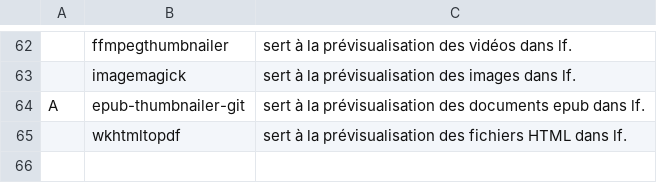
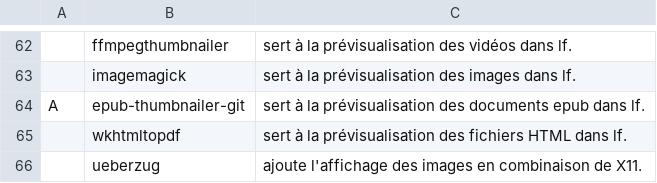
Before and after one commit to dougy147/dot, a CSV file: programmes.csv, drawn as a sheet; only a part is shown, gaps mark what is left out.

Commit message:
ueberzug

```diff
--- a/programmes.csv
+++ b/programmes.csv
@@ -65 +65,2 @@ A,epub-thumbnailer-git,"sert à la prévisualisation des documents epub dans lf.
 ,wkhtmltopdf,"sert à la prévisualisation des fichiers HTML dans lf."
+,ueberzug,"ajoute l'affichage des images en combinaison de X11."
```
